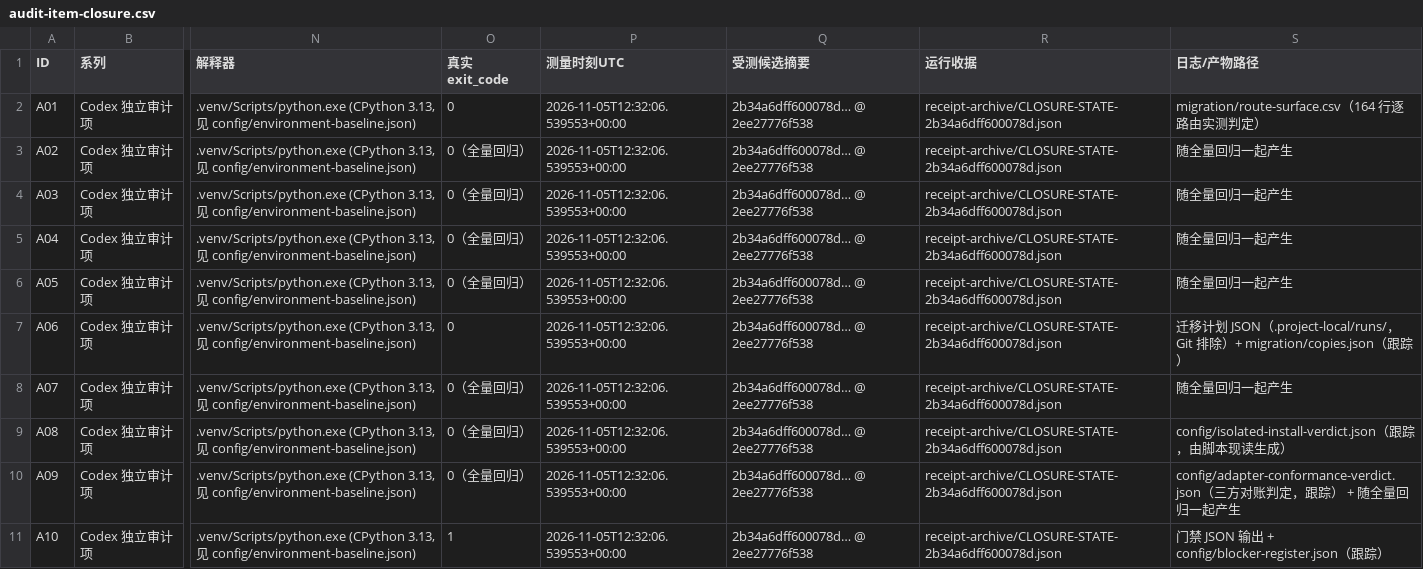
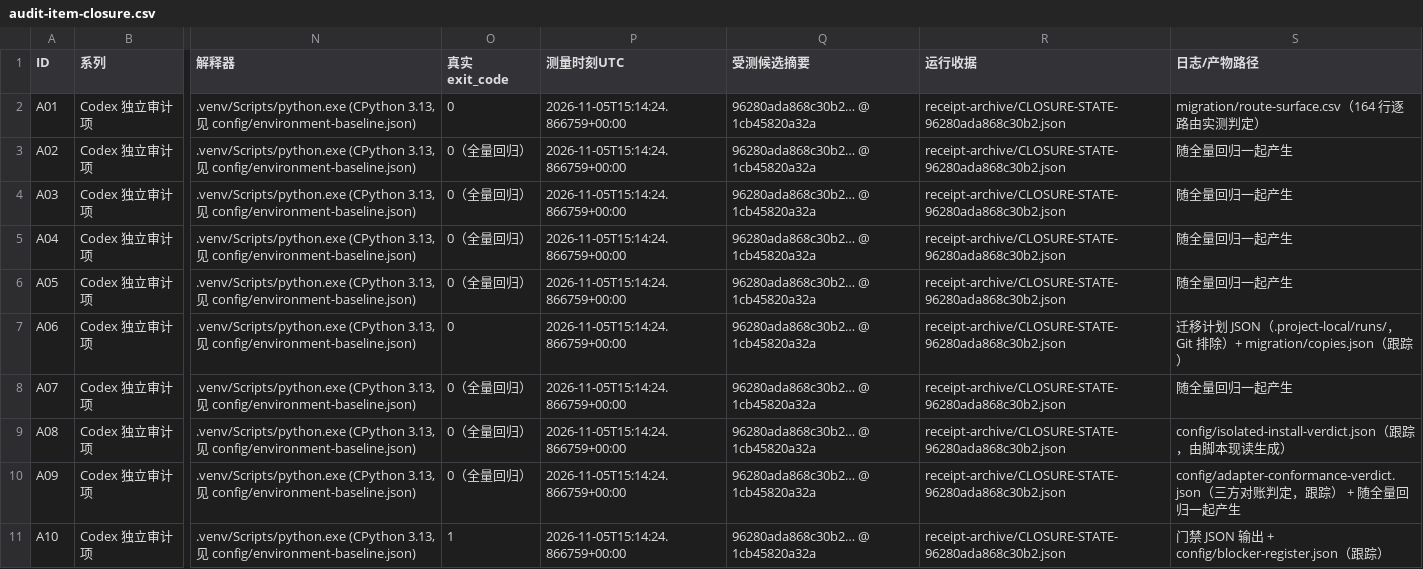
Before and after one commit to DTALEX66/AI-WORK-LAB, a CSV file: migration/audit-item-closure.csv, drawn as a sheet; only a part is shown, gaps mark what is left out; the diff covers the shown part only; the diff names each change by its address in the sheet, - before the commit and + after, or states it on an @@ line.

Commit message:
五处改绑接到 1cb4582 的干净收据：569 passed / 0 failed，候选 96280ada868c30b2，字节未动
收据：1cb4582 上 569 passed, 3 subtests passed in 1384.02s，failed 0、errors 0，
跟踪字节在测量期间未移动，两个来源仓逐字节未变。
docs/AUDIT-STATE.json 现读 binding_moved_this_run=true（2ee2777 → 1cb4582，head_is_ancestor=true），
候选摘要与文件数一并跟着走；闭包登记、验收表、阻断登记与入口派生块全部重发布并逐项 --check 回到 rc=0。
入口的 - 依托提交 行现在也在改绑链里重指，不再靠链外一步手工补，"check entry" 这一步因此第一次就过。

```diff
--- a/migration/audit-item-closure.csv
+++ b/migration/audit-item-closure.csv
-P2:P11 (测量时刻UTC): 2026-11-05T12:32:06.539553+00:00
+P2:P11 (测量时刻UTC): 2026-11-05T15:14:24.866759+00:00
-Q2:Q11 (受测候选摘要): 2b34a6dff600078d… @ 2ee27776f538
+Q2:Q11 (受测候选摘要): 96280ada868c30b2… @ 1cb45820a32a
-R2:R11 (运行收据): receipt-archive/CLOSURE-STATE-2b34a6dff600078d.json
+R2:R11 (运行收据): receipt-archive/CLOSURE-STATE-96280ada868c30b2.json
```
Also changed, not shown: 30 edited cells elsewhere in this file, 2 other files.
